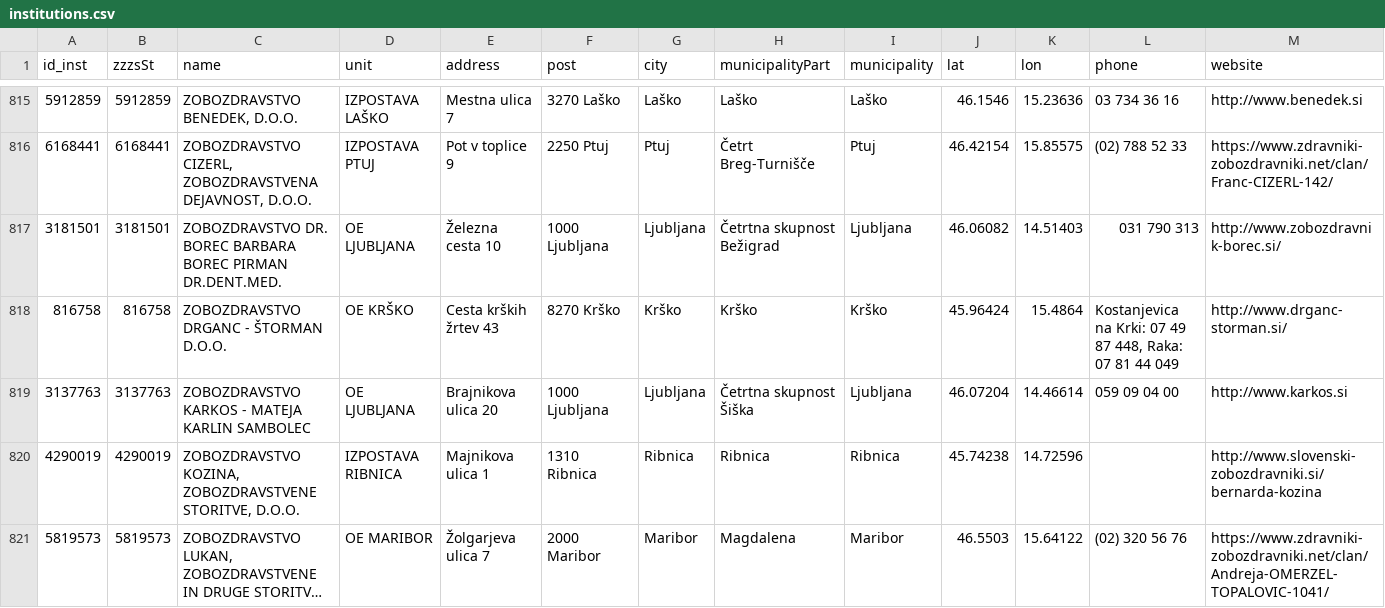
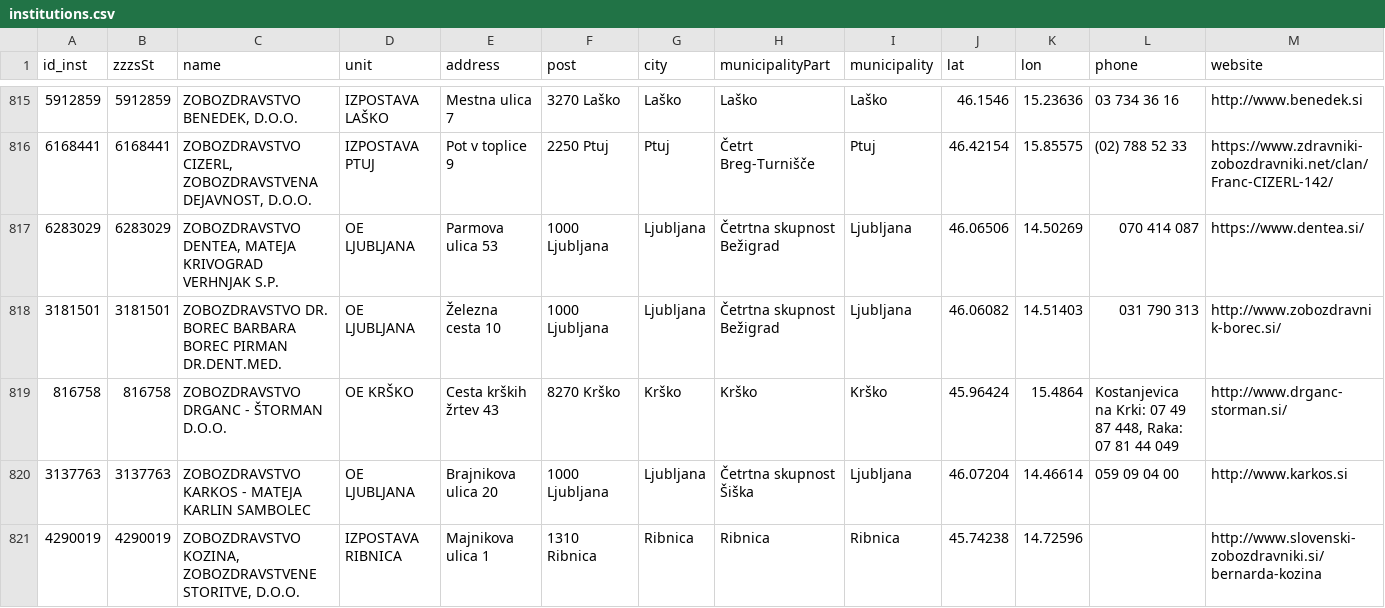
Before and after one commit to sledilnik/zdravniki-data, a CSV file: csv/institutions.csv, drawn as a sheet; only a part is shown, gaps mark what is left out; the shorter side is filled out with more unchanged rows; long unchanged cells end in …; the diff names each change by its address in the sheet, - before the commit and + after, or states it on an @@ line.

```diff
--- a/csv/institutions.csv
+++ b/csv/institutions.csv
+row 817: 6283029 | 6283029 | ZOBOZDRAVSTVO DENTEA, MATEJA KRIVOGRAD VERHNJAK S.P. | OE LJUBLJANA | Parmova ulica 53 | 1000 Ljubljana | Ljubljana | Četrtna skupnost Bežigrad | Ljubljana | 46.06506 | 14.50269 | 070 414 087 | https://www.dentea.si/
```
Also changed, not shown: csv/doctors.csv, 8 other files.
